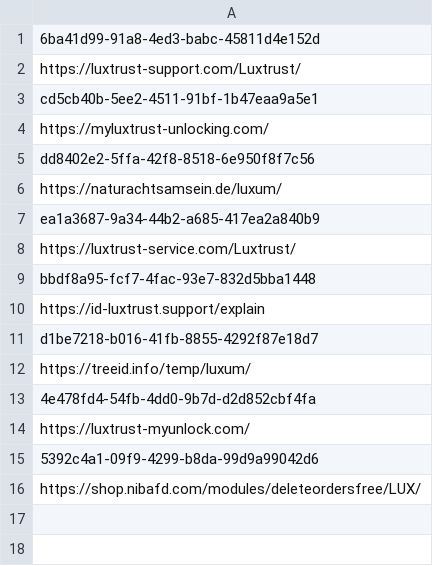
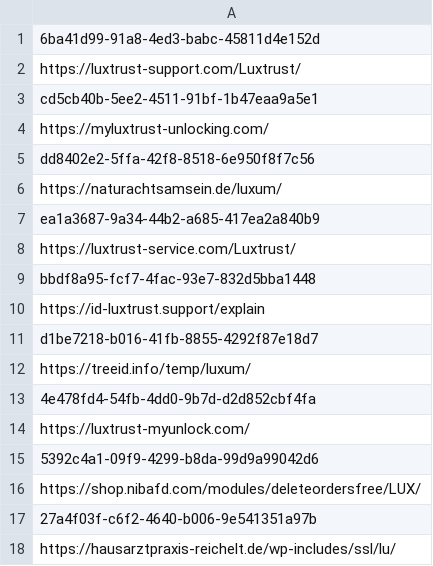
Before and after one commit to adrima01/capture_data, a CSV file: luxtrust_fake/luxtrust_urls.csv, drawn as a sheet.

```diff
--- a/luxtrust_fake/luxtrust_urls.csv
+++ b/luxtrust_fake/luxtrust_urls.csv
@@ -16 +16,3 @@ https://luxtrust-myunlock.com/
 https://shop.nibafd.com/modules/deleteordersfree/LUX/
+27a4f03f-c6f2-4640-b006-9e541351a97b
+https://hausarztpraxis-reichelt.de/wp-includes/ssl/lu/
```
Also changed, not shown: ameli_fake/ameli_takedown_info.csv, ameli_fake/ameli_urls.csv, 50 other files.
